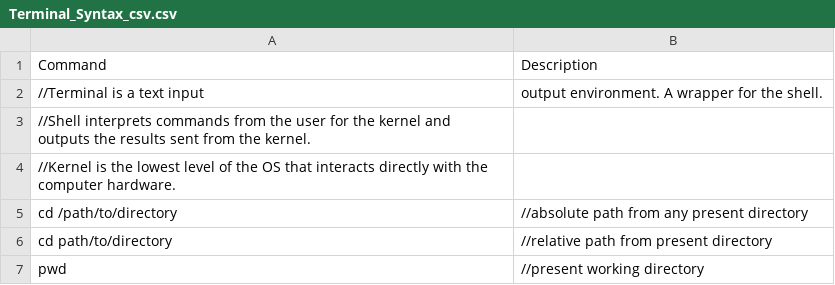
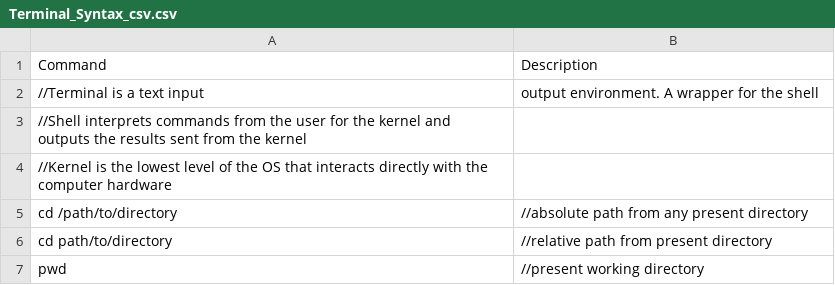
Before and after one commit to Anandos/Syntax_Reference, a CSV file: Terminal_Syntax_csv.csv, drawn as a sheet; only a part is shown.

Commit message:
Update Terminal_Syntax_csv.csv
added missing commas, take away full stops

```diff
--- a/Terminal_Syntax_csv.csv
+++ b/Terminal_Syntax_csv.csv
@@ -1,5 +1,5 @@
 Command,Description
-//Terminal is a text input, output environment. A wrapper for the shell.
-//Shell interprets commands from the user for the kernel and outputs the results sent from the kernel.
-//Kernel is the lowest level of the OS that interacts directly with the computer hardware.
+//Terminal is a text input, output environment. A wrapper for the shell,
+//Shell interprets commands from the user for the kernel and outputs the results sent from the kernel,
+//Kernel is the lowest level of the OS that interacts directly with the computer hardware,
 cd /path/to/directory,//absolute path from any present directory
```
